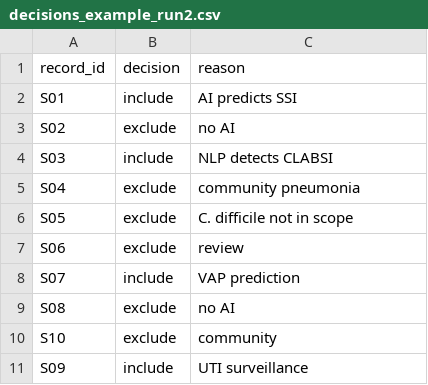
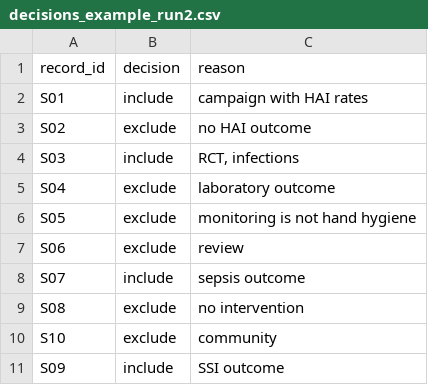
Before and after one commit to fraba94/eph2026-ai-for-evidence-synthesis, a CSV file: docs/data/_sample/decisions_example_run2.csv, drawn as a sheet.

```diff
--- a/docs/data/_sample/decisions_example_run2.csv
+++ b/docs/data/_sample/decisions_example_run2.csv
@@ -1,11 +1,11 @@
 record_id,decision,reason
-S01,include,AI predicts SSI
-S02,exclude,no AI
-S03,include,NLP detects CLABSI
-S04,exclude,community pneumonia
-S05,exclude,C. difficile not in scope
+S01,include,campaign with HAI rates
+S02,exclude,no HAI outcome
+S03,include,"RCT, infections"
+S04,exclude,laboratory outcome
+S05,exclude,monitoring is not hand hygiene
 S06,exclude,review
-S07,include,VAP prediction
-S08,exclude,no AI
+S07,include,sepsis outcome
+S08,exclude,no intervention
 S10,exclude,community
-S09,include,UTI surveillance
+S09,include,SSI outcome
```
Also changed, not shown: docs/data/_sample/decisions_example.csv, docs/data/_sample/extraction_example.csv, 22 other files.
